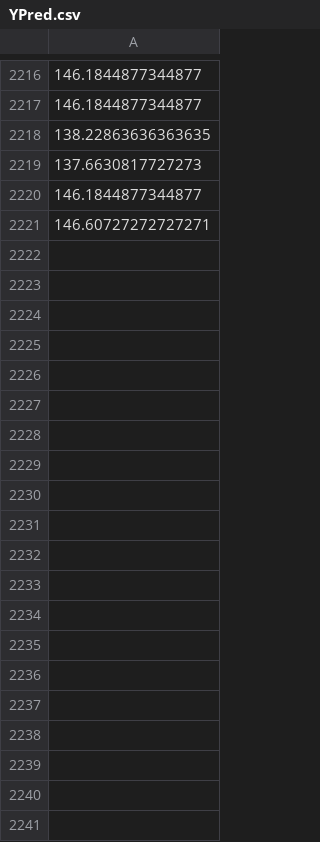
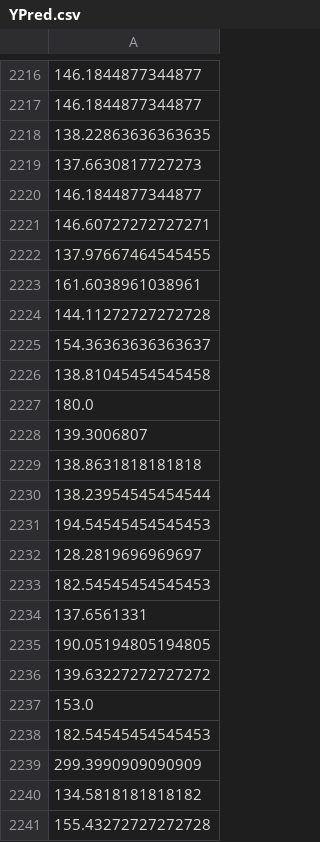
Before and after one commit to Radifuddinahmed/DataAug, a CSV file: YPred.csv, drawn as a sheet; only a part is shown, gaps mark what is left out; the diff covers the shown part only.

```diff
--- a/YPred.csv
+++ b/YPred.csv
@@ -2221 +2221,21 @@
 146.60727272727271
+137.97667464545455
+161.6038961038961
+144.11272727272728
+154.36363636363637
+138.81045454545458
+180.0
+139.3006807
+138.8631818181818
+138.23954545454544
+194.54545454545453
+128.2819696969697
+182.54545454545453
+137.6561331
+190.05194805194805
+139.63227272727272
+153.0
+182.54545454545453
+299.3990909090909
+134.5818181818182
+155.43272727272728
```
Also changed, not shown: 43 added rows elsewhere in this file, 29 other files.
